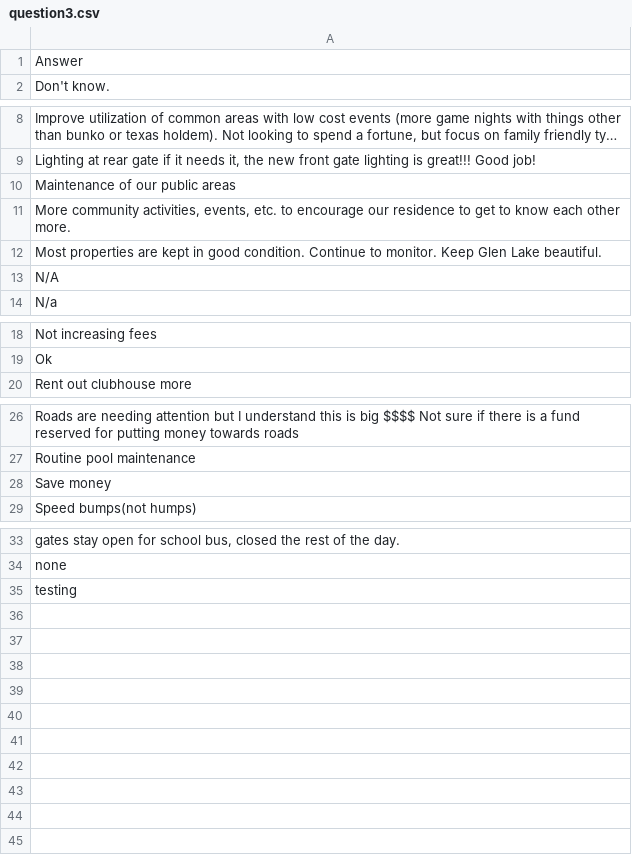
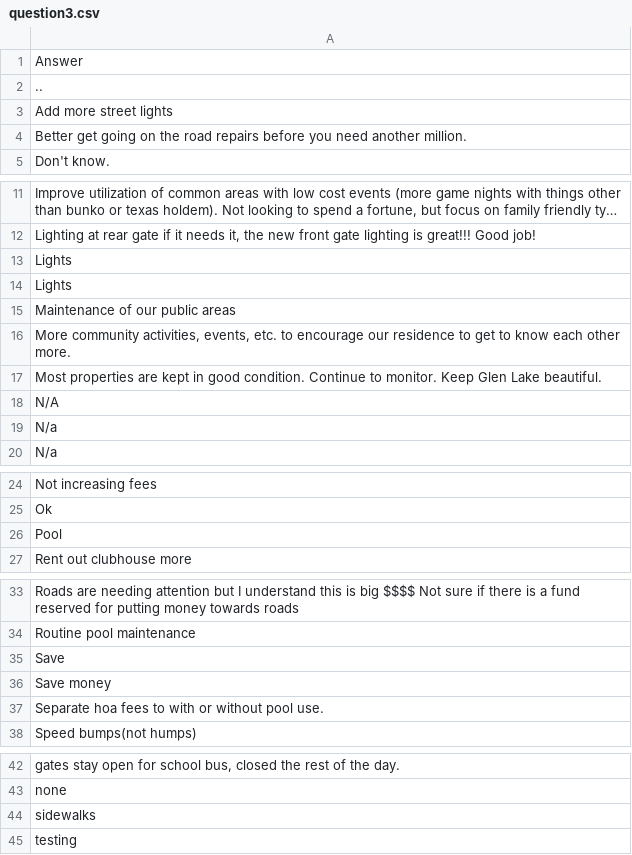
Before and after one commit to robhanssen/hoa-surveys, a CSV file: budget2025/source/question3.csv, drawn as a sheet; only a part is shown, gaps mark what is left out; long unchanged cells end in …; the diff names each change by its address in the sheet, - before the commit and + after, or states it on an @@ line.

```diff
--- a/budget2025/source/question3.csv
+++ b/budget2025/source/question3.csv
+row 2: ..
+row 3: Add more street lights
+row 4: Better get going on the road repairs before you need another million.
+row 13: Lights
+row 14: Lights
+row 19: N/a
+row 26: Pool
+row 35: Save
+row 37: Separate hoa fees to with or without pool use.
+row 44: sidewalks
```
Also changed, not shown: budget2025/source/activities.csv, budget2025/source/question1.csv, 10 other files.
